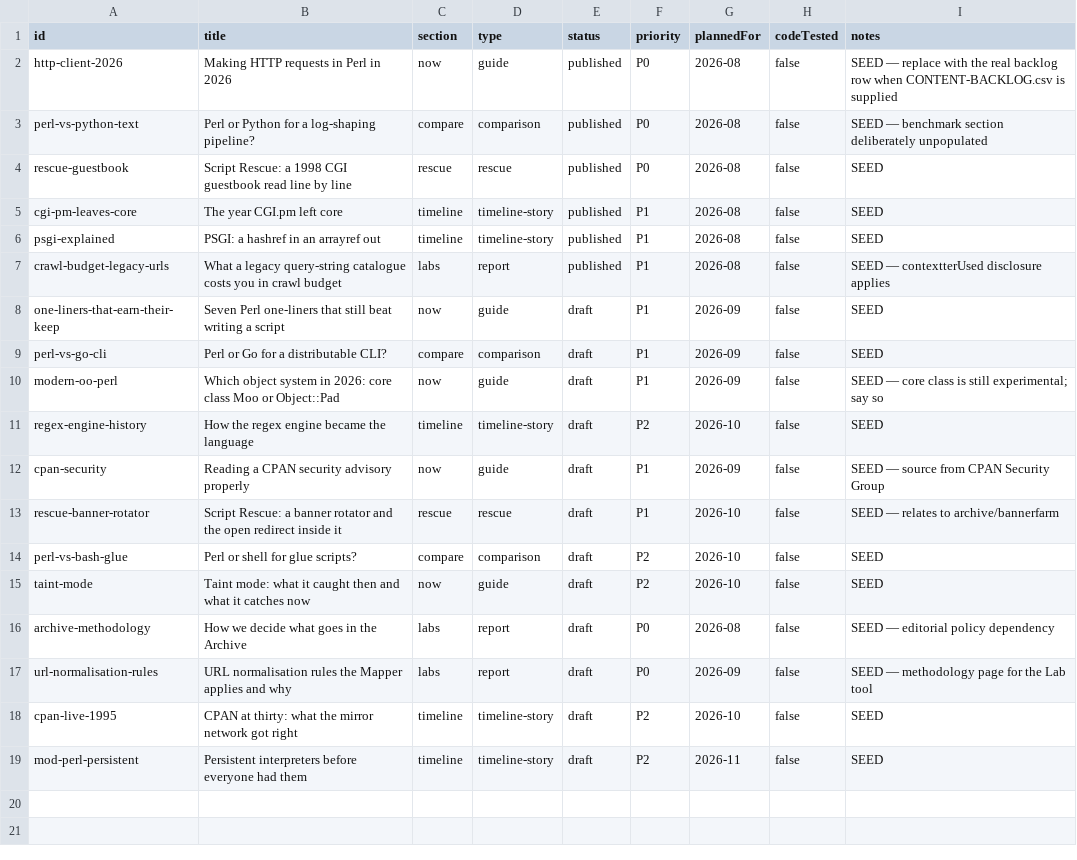
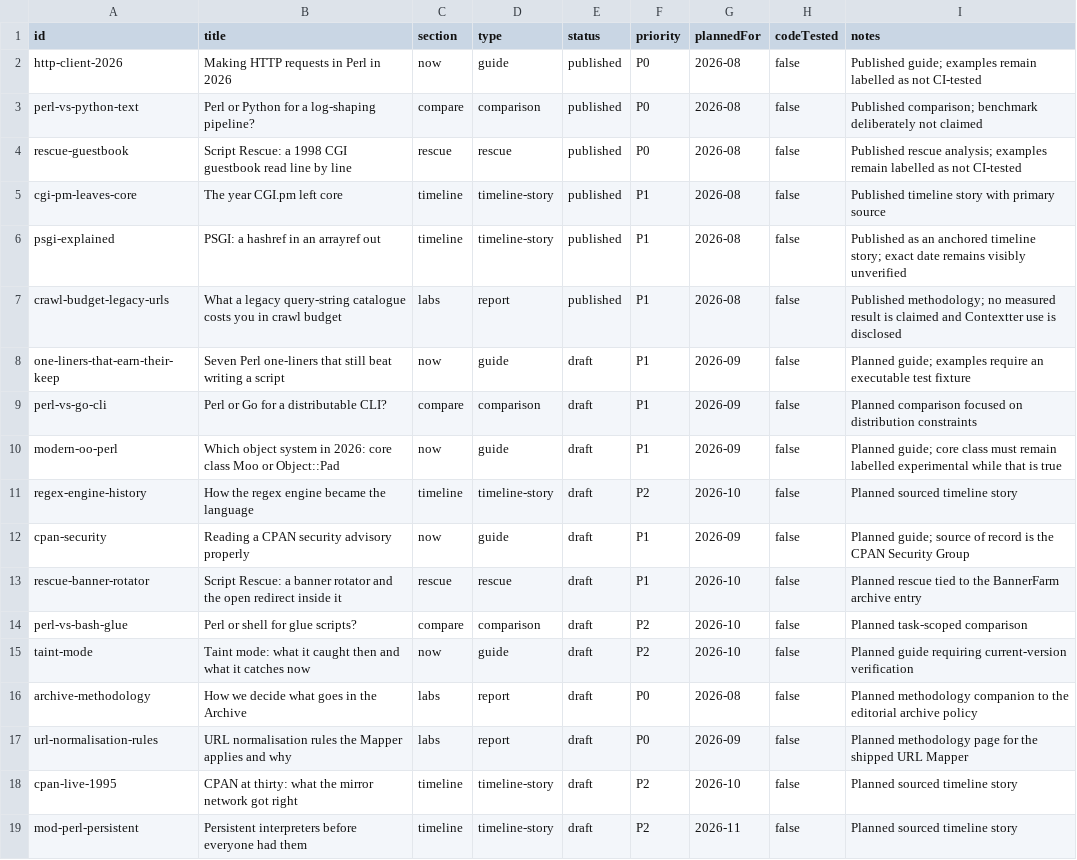
Before and after one commit to lia-xim/perlcoders.com, a CSV file: public/content/CONTENT-BACKLOG.csv, drawn as a sheet.

```diff
--- a/public/content/CONTENT-BACKLOG.csv
+++ b/public/content/CONTENT-BACKLOG.csv
@@ -1,19 +1,19 @@
 id,title,section,type,status,priority,plannedFor,codeTested,notes
-http-client-2026,Making HTTP requests in Perl in 2026,now,guide,published,P0,2026-08,false,SEED — replace with the real backlog row when CONTENT-BACKLOG.csv is supplied
-perl-vs-python-text,Perl or Python for a log-shaping pipeline?,compare,comparison,published,P0,2026-08,false,SEED — benchmark section deliberately unpopulated
-rescue-guestbook,Script Rescue: a 1998 CGI guestbook read line by line,rescue,rescue,published,P0,2026-08,false,SEED
-cgi-pm-leaves-core,The year CGI.pm left core,timeline,timeline-story,published,P1,2026-08,false,SEED
-psgi-explained,PSGI: a hashref in an arrayref out,timeline,timeline-story,published,P1,2026-08,false,SEED
-crawl-budget-legacy-urls,What a legacy query-string catalogue costs you in crawl budget,labs,report,published,P1,2026-08,false,SEED — contextterUsed disclosure applies
-one-liners-that-earn-their-keep,Seven Perl one-liners that still beat writing a script,now,guide,draft,P1,2026-09,false,SEED
-perl-vs-go-cli,Perl or Go for a distributable CLI?,compare,comparison,draft,P1,2026-09,false,SEED
-modern-oo-perl,Which object system in 2026: core class Moo or Object::Pad,now,guide,draft,P1,2026-09,false,SEED — core class is still experimental; say so
-regex-engine-history,How the regex engine became the language,timeline,timeline-story,draft,P2,2026-10,false,SEED
-cpan-security,Reading a CPAN security advisory properly,now,guide,draft,P1,2026-09,false,SEED — source from CPAN Security Group
-rescue-banner-rotator,Script Rescue: a banner rotator and the open redirect inside it,rescue,rescue,draft,P1,2026-10,false,SEED — relates to archive/bannerfarm
-perl-vs-bash-glue,Perl or shell for glue scripts?,compare,comparison,draft,P2,2026-10,false,SEED
-taint-mode,Taint mode: what it caught then and what it catches now,now,guide,draft,P2,2026-10,false,SEED
-archive-methodology,How we decide what goes in the Archive,labs,report,draft,P0,2026-08,false,SEED — editorial policy dependency
-url-normalisation-rules,URL normalisation rules the Mapper applies and why,labs,report,draft,P0,2026-09,false,SEED — methodology page for the Lab tool
-cpan-live-1995,CPAN at thirty: what the mirror network got right,timeline,timeline-story,draft,P2,2026-10,false,SEED
-mod-perl-persistent,Persistent interpreters before everyone had them,timeline,timeline-story,draft,P2,2026-11,false,SEED
+http-client-2026,Making HTTP requests in Perl in 2026,now,guide,published,P0,2026-08,false,Published guide; examples remain labelled as not CI-tested
+perl-vs-python-text,Perl or Python for a log-shaping pipeline?,compare,comparison,published,P0,2026-08,false,Published comparison; benchmark deliberately not claimed
+rescue-guestbook,Script Rescue: a 1998 CGI guestbook read line by line,rescue,rescue,published,P0,2026-08,false,Published rescue analysis; examples remain labelled as not CI-tested
+cgi-pm-leaves-core,The year CGI.pm left core,timeline,timeline-story,published,P1,2026-08,false,Published timeline story with primary source
+psgi-explained,PSGI: a hashref in an arrayref out,timeline,timeline-story,published,P1,2026-08,false,Published as an anchored timeline story; exact date remains visibly unverified
+crawl-budget-legacy-urls,What a legacy query-string catalogue costs you in crawl budget,labs,report,published,P1,2026-08,false,Published methodology; no measured result is claimed and Contextter use is disclosed
+one-liners-that-earn-their-keep,Seven Perl one-liners that still beat writing a script,now,guide,draft,P1,2026-09,false,Planned guide; examples require an executable test fixture
+perl-vs-go-cli,Perl or Go for a distributable CLI?,compare,comparison,draft,P1,2026-09,false,Planned comparison focused on distribution constraints
+modern-oo-perl,Which object system in 2026: core class Moo or Object::Pad,now,guide,draft,P1,2026-09,false,Planned guide; core class must remain labelled experimental while that is true
+regex-engine-history,How the regex engine became the language,timeline,timeline-story,draft,P2,2026-10,false,Planned sourced timeline story
+cpan-security,Reading a CPAN security advisory properly,now,guide,draft,P1,2026-09,false,Planned guide; source of record is the CPAN Security Group
+rescue-banner-rotator,Script Rescue: a banner rotator and the open redirect inside it,rescue,rescue,draft,P1,2026-10,false,Planned rescue tied to the BannerFarm archive entry
+perl-vs-bash-glue,Perl or shell for glue scripts?,compare,comparison,draft,P2,2026-10,false,Planned task-scoped comparison
+taint-mode,Taint mode: what it caught then and what it catches now,now,guide,draft,P2,2026-10,false,Planned guide requiring current-version verification
+archive-methodology,How we decide what goes in the Archive,labs,report,draft,P0,2026-08,false,Planned methodology companion to the editorial archive policy
+url-normalisation-rules,URL normalisation rules the Mapper applies and why,labs,report,draft,P0,2026-09,false,Planned methodology page for the shipped URL Mapper
+cpan-live-1995,CPAN at thirty: what the mirror network got right,timeline,timeline-story,draft,P2,2026-10,false,Planned sourced timeline story
+mod-perl-persistent,Persistent interpreters before everyone had them,timeline,timeline-story,draft,P2,2026-11,false,Planned sourced timeline story
```
Also changed, not shown: 52 other files.
